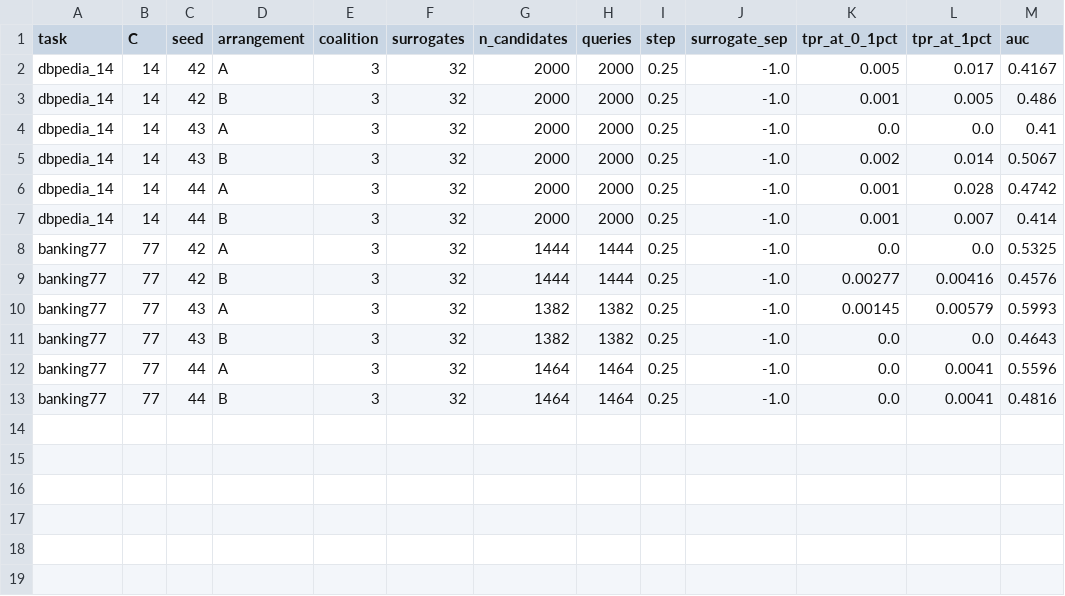
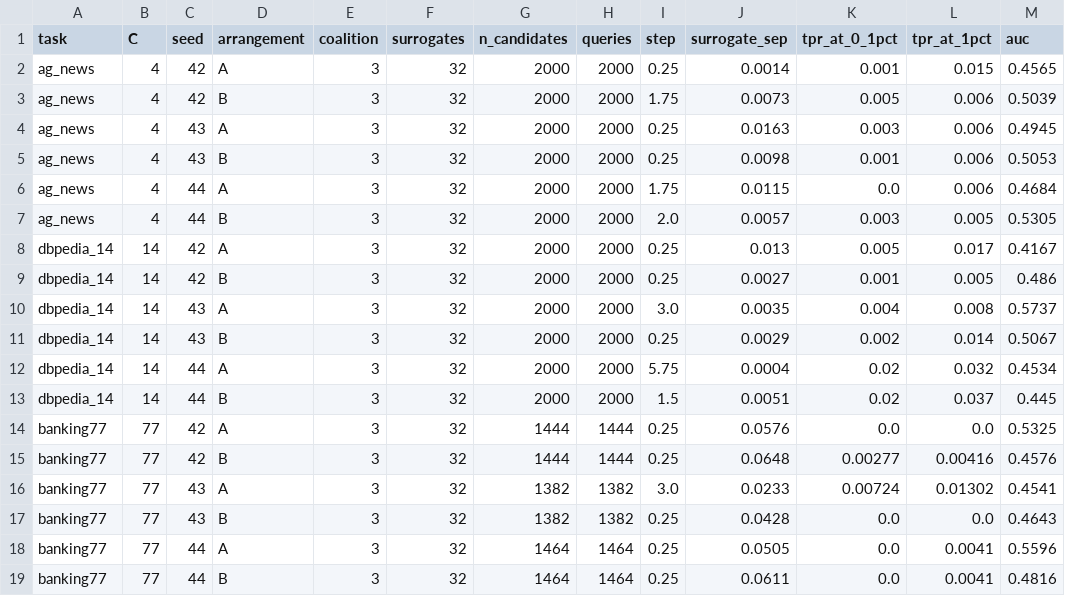
Before and after one commit to hkanpak21/HE-IFD, a CSV file: results/oslo_serving/results.csv, drawn as a sheet.

```diff
--- a/results/oslo_serving/results.csv
+++ b/results/oslo_serving/results.csv
@@ -1,13 +1,19 @@
 task,C,seed,arrangement,coalition,surrogates,n_candidates,queries,step,surrogate_sep,tpr_at_0_1pct,tpr_at_1pct,auc
-dbpedia_14,14,42,A,3,32,2000,2000,0.25,-1.0,0.005,0.017,0.4167
-dbpedia_14,14,42,B,3,32,2000,2000,0.25,-1.0,0.001,0.005,0.486
-dbpedia_14,14,43,A,3,32,2000,2000,0.25,-1.0,0.0,0.0,0.41
-dbpedia_14,14,43,B,3,32,2000,2000,0.25,-1.0,0.002,0.014,0.5067
-dbpedia_14,14,44,A,3,32,2000,2000,0.25,-1.0,0.001,0.028,0.4742
-dbpedia_14,14,44,B,3,32,2000,2000,0.25,-1.0,0.001,0.007,0.414
-banking77,77,42,A,3,32,1444,1444,0.25,-1.0,0.0,0.0,0.5325
-banking77,77,42,B,3,32,1444,1444,0.25,-1.0,0.00277,0.00416,0.4576
-banking77,77,43,A,3,32,1382,1382,0.25,-1.0,0.00145,0.00579,0.5993
-banking77,77,43,B,3,32,1382,1382,0.25,-1.0,0.0,0.0,0.4643
-banking77,77,44,A,3,32,1464,1464,0.25,-1.0,0.0,0.0041,0.5596
-banking77,77,44,B,3,32,1464,1464,0.25,-1.0,0.0,0.0041,0.4816
+ag_news,4,42,A,3,32,2000,2000,0.25,0.0014,0.001,0.015,0.4565
+ag_news,4,42,B,3,32,2000,2000,1.75,0.0073,0.005,0.006,0.5039
+ag_news,4,43,A,3,32,2000,2000,0.25,0.0163,0.003,0.006,0.4945
+ag_news,4,43,B,3,32,2000,2000,0.25,0.0098,0.001,0.006,0.5053
+ag_news,4,44,A,3,32,2000,2000,1.75,0.0115,0.0,0.006,0.4684
+ag_news,4,44,B,3,32,2000,2000,2.0,0.0057,0.003,0.005,0.5305
+dbpedia_14,14,42,A,3,32,2000,2000,0.25,0.013,0.005,0.017,0.4167
+dbpedia_14,14,42,B,3,32,2000,2000,0.25,0.0027,0.001,0.005,0.486
+dbpedia_14,14,43,A,3,32,2000,2000,3.0,0.0035,0.004,0.008,0.5737
+dbpedia_14,14,43,B,3,32,2000,2000,0.25,0.0029,0.002,0.014,0.5067
+dbpedia_14,14,44,A,3,32,2000,2000,5.75,0.0004,0.02,0.032,0.4534
+dbpedia_14,14,44,B,3,32,2000,2000,1.5,0.0051,0.02,0.037,0.445
+banking77,77,42,A,3,32,1444,1444,0.25,0.0576,0.0,0.0,0.5325
+banking77,77,42,B,3,32,1444,1444,0.25,0.0648,0.00277,0.00416,0.4576
+banking77,77,43,A,3,32,1382,1382,3.0,0.0233,0.00724,0.01302,0.4541
+banking77,77,43,B,3,32,1382,1382,0.25,0.0428,0.0,0.0,0.4643
+banking77,77,44,A,3,32,1464,1464,0.25,0.0505,0.0,0.0041,0.5596
+banking77,77,44,B,3,32,1464,1464,0.25,0.0611,0.0,0.0041,0.4816
```
Also changed, not shown: 4 other files.
